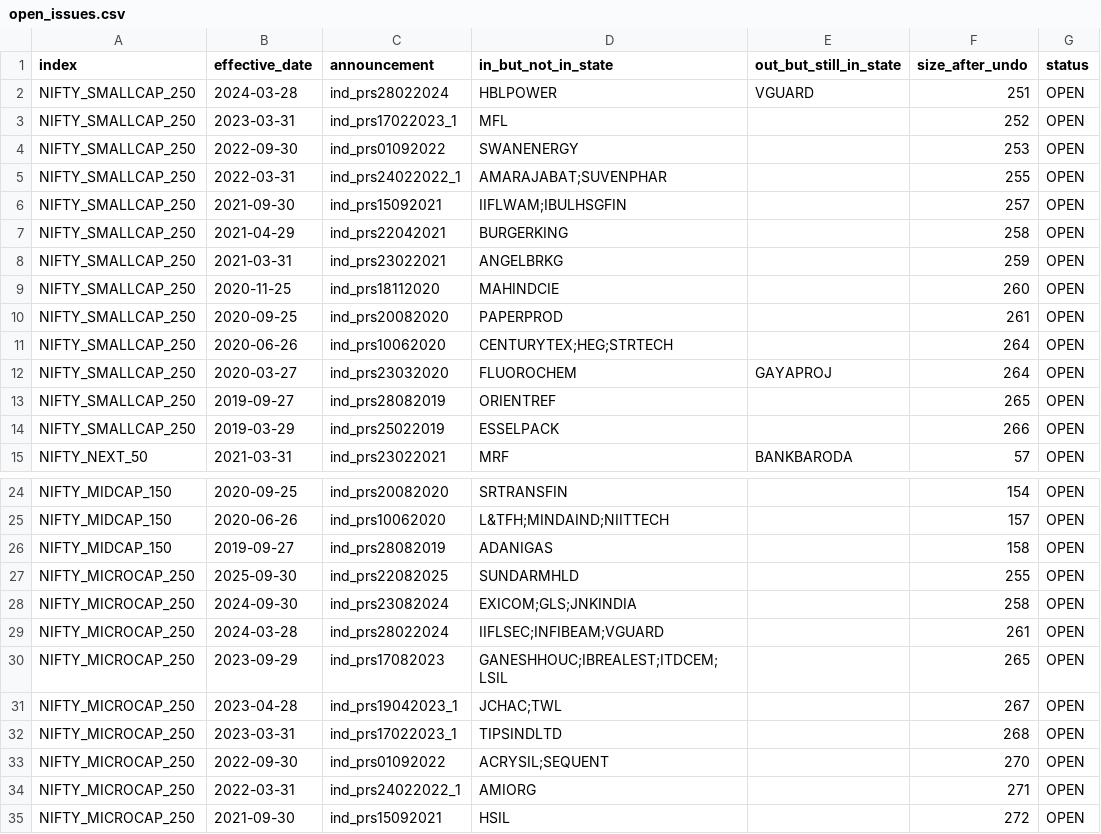
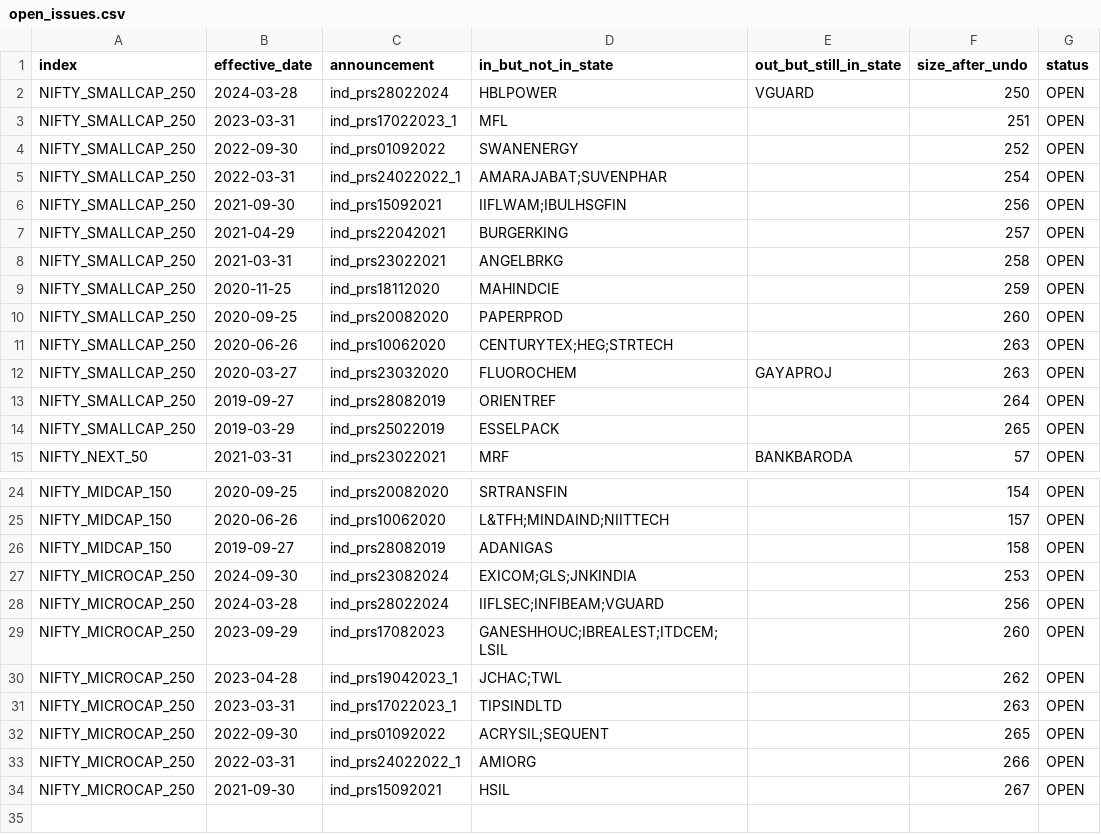
Before and after one commit to Pareshking/Paresh, a CSV file: nse_index_rebuild/open_issues.csv, drawn as a sheet; only a part is shown, gaps mark what is left out.

```diff
--- a/nse_index_rebuild/open_issues.csv
+++ b/nse_index_rebuild/open_issues.csv
@@ -1,15 +1,15 @@
 index,effective_date,announcement,in_but_not_in_state,out_but_still_in_state,size_after_undo,status
-NIFTY_SMALLCAP_250,2024-03-28,ind_prs28022024,HBLPOWER,VGUARD,251,OPEN
-NIFTY_SMALLCAP_250,2023-03-31,ind_prs17022023_1,MFL,,252,OPEN
-NIFTY_SMALLCAP_250,2022-09-30,ind_prs01092022,SWANENERGY,,253,OPEN
-NIFTY_SMALLCAP_250,2022-03-31,ind_prs24022022_1,AMARAJABAT;SUVENPHAR,,255,OPEN
-NIFTY_SMALLCAP_250,2021-09-30,ind_prs15092021,IIFLWAM;IBULHSGFIN,,257,OPEN
-NIFTY_SMALLCAP_250,2021-04-29,ind_prs22042021,BURGERKING,,258,OPEN
-NIFTY_SMALLCAP_250,2021-03-31,ind_prs23022021,ANGELBRKG,,259,OPEN
-NIFTY_SMALLCAP_250,2020-11-25,ind_prs18112020,MAHINDCIE,,260,OPEN
-NIFTY_SMALLCAP_250,2020-09-25,ind_prs20082020,PAPERPROD,,261,OPEN
-NIFTY_SMALLCAP_250,2020-06-26,ind_prs10062020,CENTURYTEX;HEG;STRTECH,,264,OPEN
-NIFTY_SMALLCAP_250,2020-03-27,ind_prs23032020,FLUOROCHEM,GAYAPROJ,264,OPEN
-NIFTY_SMALLCAP_250,2019-09-27,ind_prs28082019,ORIENTREF,,265,OPEN
-NIFTY_SMALLCAP_250,2019-03-29,ind_prs25022019,ESSELPACK,,266,OPEN
+NIFTY_SMALLCAP_250,2024-03-28,ind_prs28022024,HBLPOWER,VGUARD,250,OPEN
+NIFTY_SMALLCAP_250,2023-03-31,ind_prs17022023_1,MFL,,251,OPEN
+NIFTY_SMALLCAP_250,2022-09-30,ind_prs01092022,SWANENERGY,,252,OPEN
+NIFTY_SMALLCAP_250,2022-03-31,ind_prs24022022_1,AMARAJABAT;SUVENPHAR,,254,OPEN
+NIFTY_SMALLCAP_250,2021-09-30,ind_prs15092021,IIFLWAM;IBULHSGFIN,,256,OPEN
+NIFTY_SMALLCAP_250,2021-04-29,ind_prs22042021,BURGERKING,,257,OPEN
+NIFTY_SMALLCAP_250,2021-03-31,ind_prs23022021,ANGELBRKG,,258,OPEN
+NIFTY_SMALLCAP_250,2020-11-25,ind_prs18112020,MAHINDCIE,,259,OPEN
+NIFTY_SMALLCAP_250,2020-09-25,ind_prs20082020,PAPERPROD,,260,OPEN
+NIFTY_SMALLCAP_250,2020-06-26,ind_prs10062020,CENTURYTEX;HEG;STRTECH,,263,OPEN
+NIFTY_SMALLCAP_250,2020-03-27,ind_prs23032020,FLUOROCHEM,GAYAPROJ,263,OPEN
+NIFTY_SMALLCAP_250,2019-09-27,ind_prs28082019,ORIENTREF,,264,OPEN
+NIFTY_SMALLCAP_250,2019-03-29,ind_prs25022019,ESSELPACK,,265,OPEN
 NIFTY_NEXT_50,2021-03-31,ind_prs23022021,MRF,BANKBARODA,57,OPEN
@@ -26,10 +26,9 @@ NIFTY_MIDCAP_150,2020-06-26,ind_prs10062020,L&TFH;MINDAIND;NIITTECH,,157,OPEN
 NIFTY_MIDCAP_150,2019-09-27,ind_prs28082019,ADANIGAS,,158,OPEN
-NIFTY_MICROCAP_250,2025-09-30,ind_prs22082025,SUNDARMHLD,,255,OPEN
-NIFTY_MICROCAP_250,2024-09-30,ind_prs23082024,EXICOM;GLS;JNKINDIA,,258,OPEN
-NIFTY_MICROCAP_250,2024-03-28,ind_prs28022024,IIFLSEC;INFIBEAM;VGUARD,,261,OPEN
-NIFTY_MICROCAP_250,2023-09-29,ind_prs17082023,GANESHHOUC;IBREALEST;ITDCEM;LSIL,,265,OPEN
-NIFTY_MICROCAP_250,2023-04-28,ind_prs19042023_1,JCHAC;TWL,,267,OPEN
-NIFTY_MICROCAP_250,2023-03-31,ind_prs17022023_1,TIPSINDLTD,,268,OPEN
-NIFTY_MICROCAP_250,2022-09-30,ind_prs01092022,ACRYSIL;SEQUENT,,270,OPEN
-NIFTY_MICROCAP_250,2022-03-31,ind_prs24022022_1,AMIORG,,271,OPEN
-NIFTY_MICROCAP_250,2021-09-30,ind_prs15092021,HSIL,,272,OPEN
+NIFTY_MICROCAP_250,2024-09-30,ind_prs23082024,EXICOM;GLS;JNKINDIA,,253,OPEN
+NIFTY_MICROCAP_250,2024-03-28,ind_prs28022024,IIFLSEC;INFIBEAM;VGUARD,,256,OPEN
+NIFTY_MICROCAP_250,2023-09-29,ind_prs17082023,GANESHHOUC;IBREALEST;ITDCEM;LSIL,,260,OPEN
+NIFTY_MICROCAP_250,2023-04-28,ind_prs19042023_1,JCHAC;TWL,,262,OPEN
+NIFTY_MICROCAP_250,2023-03-31,ind_prs17022023_1,TIPSINDLTD,,263,OPEN
+NIFTY_MICROCAP_250,2022-09-30,ind_prs01092022,ACRYSIL;SEQUENT,,265,OPEN
+NIFTY_MICROCAP_250,2022-03-31,ind_prs24022022_1,AMIORG,,266,OPEN
+NIFTY_MICROCAP_250,2021-09-30,ind_prs15092021,HSIL,,267,OPEN
```
